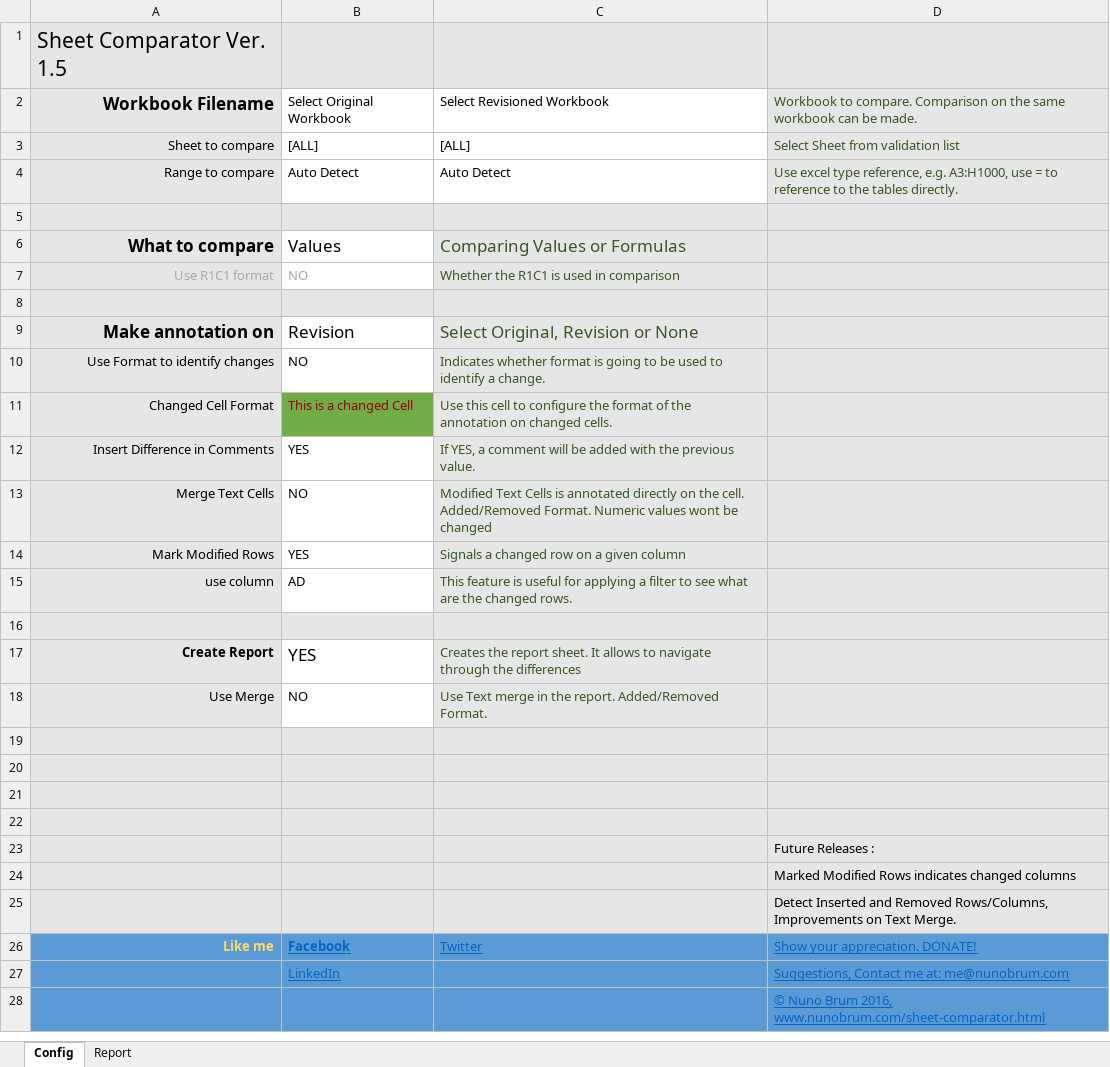
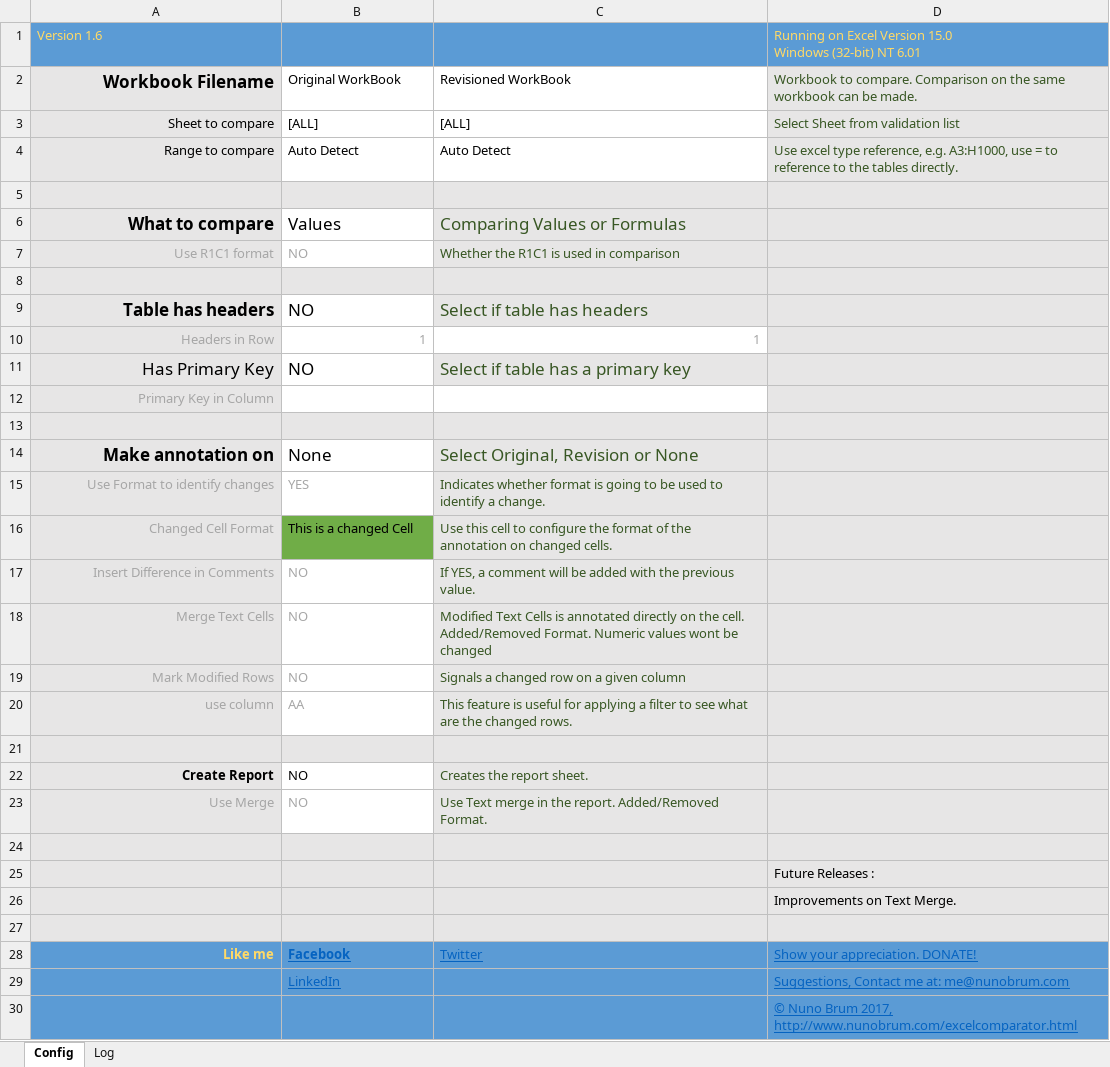
Before and after one commit to nunobrum/ExcelComparator, an Excel workbook: sheetcompare.xlsm, sheet Config, drawn as a sheet; values as stored, in another font and other column widths than the file's, no borders; charts and pictures not drawn; removed rows and columns are numbered as before the commit, all else as after; ↵ is a line break in a cell; the diff names each change by its address in the sheet, - before the commit and + after, or states it on an @@ line.

Commit message:
Version 1.6 (24 August 2017) Improved Difference Browser (Log) Sync Navigation and Update Sheets Selecting open files is made easier. Reporting Excel and OS running versions Bug Fixes Supporting both Filenames with spaces and without spaces. The former version had problems with it.

```diff
--- a/sheetcompare.xlsm (sheet Config)
+++ b/sheetcompare.xlsm (sheet Config)
-sheet tab: Report
+sheet tab: Log
-row 1: Sheet Comparator Ver. 1.5
+row 1: Version 1.6 |  |  | Running on Excel Version 15.0 ↵ Windows (32-bit) NT 6.01
-B2: Select Original Workbook
+B2: Original WorkBook
-C2: Select Revisioned Workbook
+C2: Revisioned WorkBook
+row 9: Table has headers | NO | Select if table has headers
+row 10: Headers in Row | 1 | 1
+row 11: Has Primary Key | NO | Select if table has a primary key
+row 12: Primary Key in Column
+row 13: (empty)
-B14: Revision
+B14: None
-A15:B15 text colour: black
+A15:B15 text colour: #A6A6A6
-B15: NO
+B15: YES
-A16 text colour: black
+A16 text colour: #A6A6A6
-B16 text colour: #9C0006
+B16 text colour: black
-A17:B20 text colour: black
+A17:B20 text colour: #A6A6A6
-B17: YES
+B17: NO
-B19: YES
+B19: NO
-B20: AD
+B20: AA
-B22: YES
+B22: NO
@@ B22 text size: smaller @@
-C22: …report sheet. It allows to navigate through the differences
+C22: …report sheet.
-A23:B23 text colour: black
+A23:B23 text colour: #A6A6A6
@@ row 23 moved to row 25: Future Releases : @@
+row 26:  |  |  | Improvements on Text Merge.
-row 21: (empty)
-row 22: (empty)
-row 24:  |  |  | Marked Modified Rows indicates changed columns
-row 25:  |  |  | Detect Inserted and Removed Rows/Columns, Improvements on Text Merge.
-D30: …Nuno Brum 2016, www.nunobrum.com/sheet-comparator.html
+D30: …Nuno Brum 2017, http://www.nunobrum.com/excelcomparator.html
```
Also changed, not shown: sheet Log, hidden cells, charts or pictures, 6 other files.
